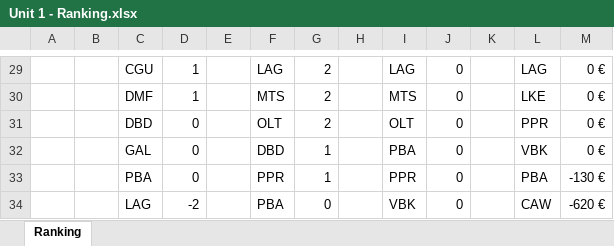
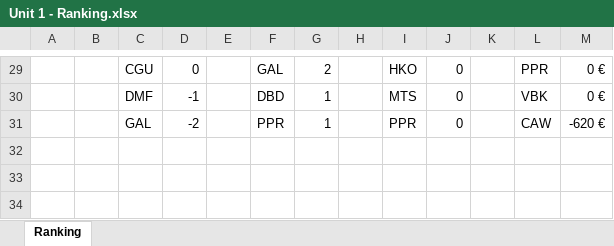
Before and after one commit to gab-lue/dashbd, an Excel workbook: Unit 1 - Ranking.xlsx, sheet Ranking, drawn as a sheet; only a part is shown, gaps mark what is left out; values as stored, in another font and other column widths than the file's, no borders; removed rows and columns are numbered as before the commit, all else as after; the diff covers the shown part only; the diff names each change by its address in the sheet, - before the commit and + after, or states it on an @@ line.

```diff
--- a/Unit 1 - Ranking.xlsx (sheet Ranking)
+++ b/Unit 1 - Ranking.xlsx (sheet Ranking)
-D29: 1
+D29: 0
-F29: LAG
+F29: GAL
-I29: LAG
+I29: HKO
-L29: LAG
+L29: PPR
-D30: 1
+D30: -1
-F30: MTS
+F30: DBD
-G30: 2
+G30: 1
-L30: LKE
+L30: VBK
-row 31:  |  | DBD | 0 |  | OLT | 2 |  | OLT | 0 |  | PPR | 0 €
-D31: 0
+D31: -2
-F31: DBD
+F31: PPR
-I31: PBA
+I31: PPR
-L31: VBK
+L31: CAW
-M31: 0 €
+M31: -620 €
-row 33:  |  | PBA | 0 |  | PPR | 1 |  | PPR | 0 |  | PBA | -130 €
-row 34:  |  | LAG | -2 |  | PBA | 0 |  | VBK | 0 |  | CAW | -620 €
```
Also changed, not shown: 9 added rows, 9 removed rows and 77 edited cells elsewhere in this sheet, formulas that keep their value.
